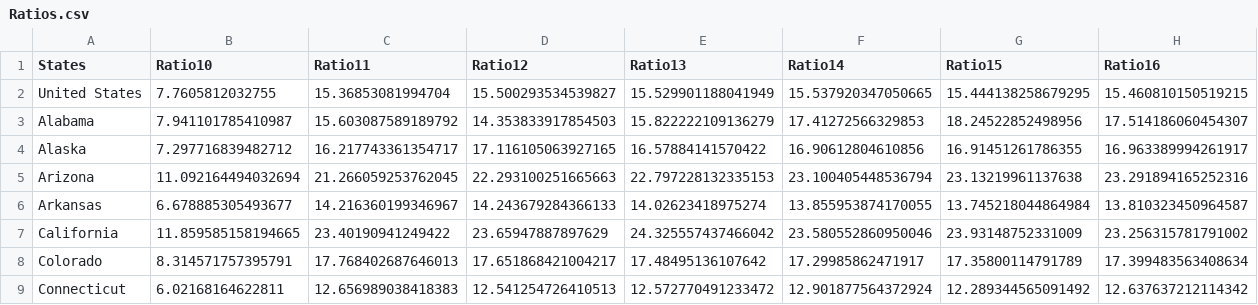
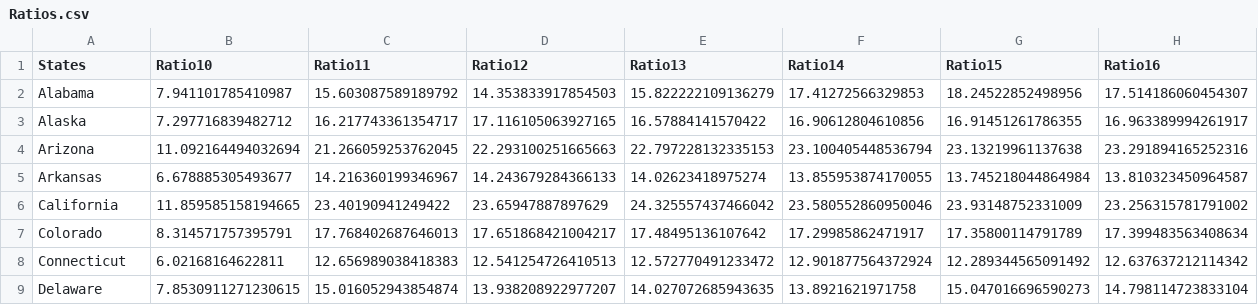
Before and after one commit to ScriptMigo/Project-1, a CSV file: data_files/Ratios.csv, drawn as a sheet; only a part is shown; the shorter side is filled out with more unchanged rows; the diff names each change by its address in the sheet, - before the commit and + after, or states it on an @@ line.

```diff
--- a/data_files/Ratios.csv
+++ b/data_files/Ratios.csv
-row 2: United States | 7.7605812032755 | 15.36853081994704 | 15.500293534539827 | 15.529901188041949 | 15.537920347050665 | 15.444138258679295 | 15.460810150519215
```
Also changed, not shown: 9 other files.
